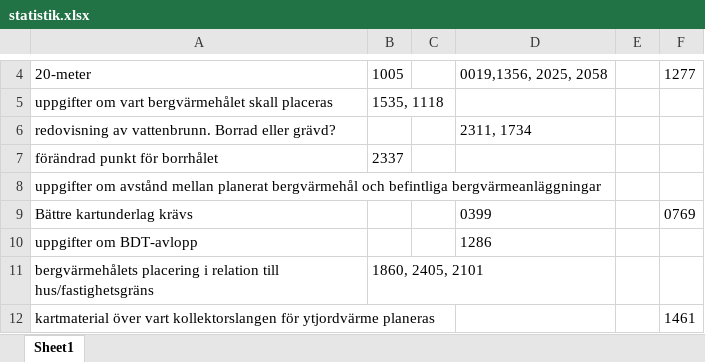
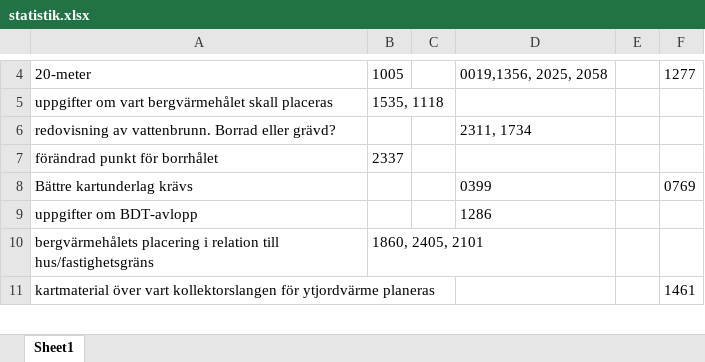
Before and after one commit to nbt11nsn/varmepumpar, an Excel workbook: dokument/statistik.xlsx, sheet Sheet1, drawn as a sheet; only a part is shown, gaps mark what is left out; values as stored, in another font and other column widths than the file's, no borders; the diff names each change by its address in the sheet, - before the commit and + after, or states it on an @@ line.

```diff
--- a/dokument/statistik.xlsx (sheet Sheet1)
+++ b/dokument/statistik.xlsx (sheet Sheet1)
-row 8: uppgifter om avstånd mellan planerat bergvärmehål och befintliga bergvärmeanläggningar
```
Also changed, not shown: dokument/grafer.xlsx, 6 other files.
